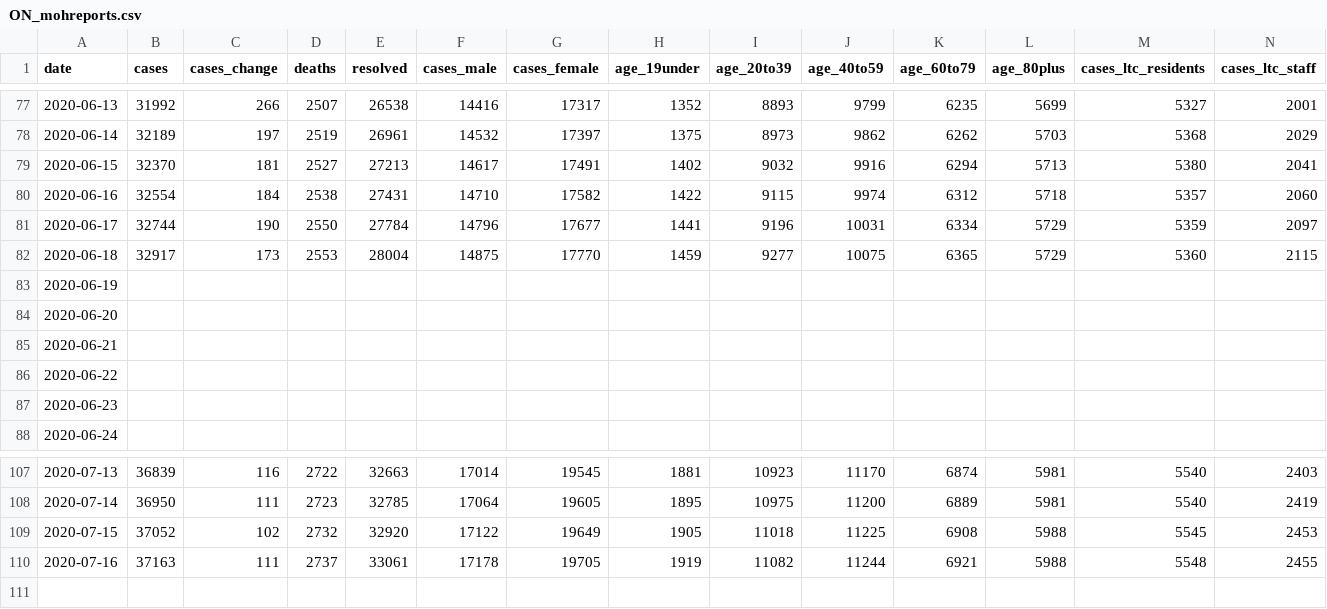
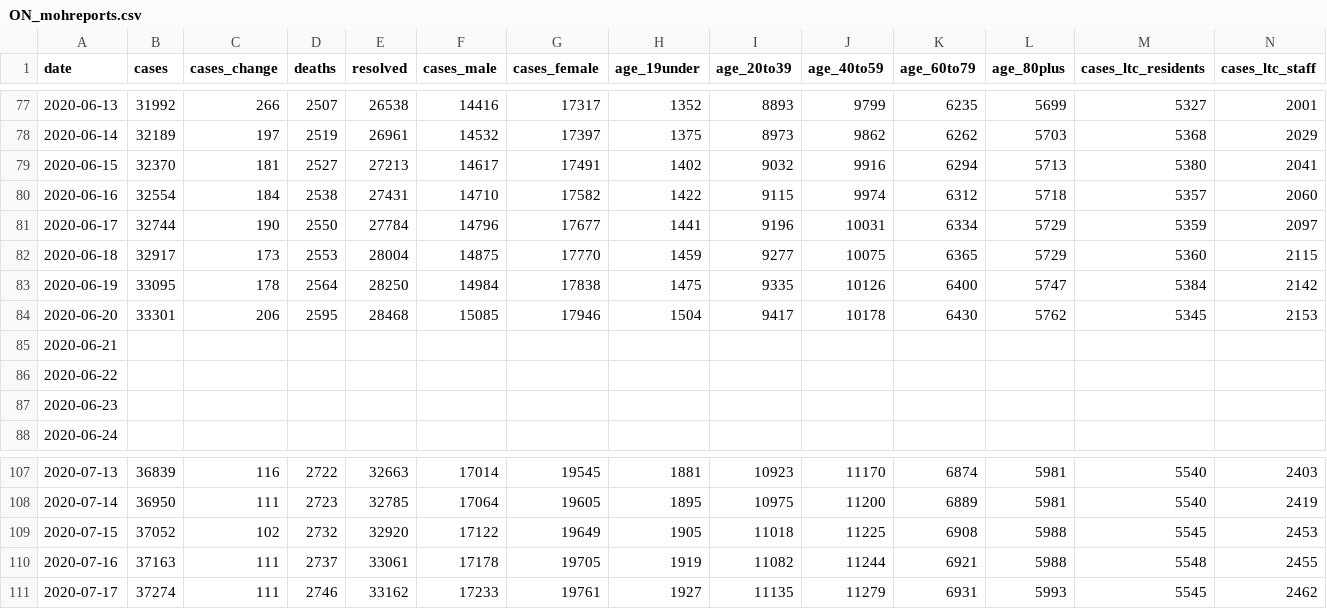
Before and after one commit to eebrown/data2019nCoV, a CSV file: data-raw/ON_mohreports.csv, drawn as a sheet; only a part is shown, gaps mark what is left out; removed rows and columns are numbered as before the commit, all else as after; rows hold the shown columns only; the diff names each change by its address in the sheet, - before the commit and + after, or states it on an @@ line.

```diff
--- a/data-raw/ON_mohreports.csv
+++ b/data-raw/ON_mohreports.csv
-row 83: 2020-06-19
-row 84: 2020-06-20
+row 83: 2020-06-19 | 33095 | 178 | 2564 | 28250 | 14984 | 17838 | 1475 | 9335 | 10126 | 6400 | 5747 | 5384 | 2142
+row 84: 2020-06-20 | 33301 | 206 | 2595 | 28468 | 15085 | 17946 | 1504 | 9417 | 10178 | 6430 | 5762 | 5345 | 2153
+row 111: 2020-07-17 | 37274 | 111 | 2746 | 33162 | 17233 | 19761 | 1927 | 11135 | 11279 | 6931 | 5993 | 5545 | 2462
```
Also changed, not shown: data-raw/covid19.csv, data-raw/covidtesting.csv, 11 other files.
